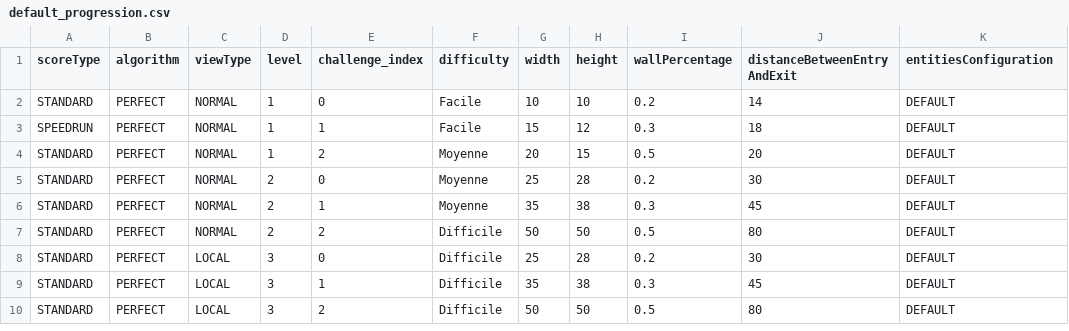
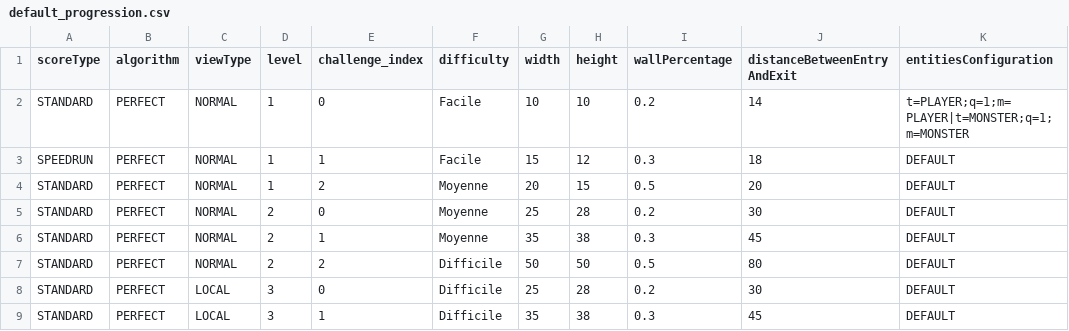
Before and after one commit to blavogiez/developpement-modulab-Semestre3, a CSV file: labyrinth/res/default_progression.csv, drawn as a sheet; only a part is shown; the shorter side is filled out with more unchanged rows.

Commit message:
fix Ajout Monster dans progMode

```diff
--- a/labyrinth/res/default_progression.csv
+++ b/labyrinth/res/default_progression.csv
@@ -1,3 +1,3 @@
 scoreType,algorithm,viewType,level,challenge_index,difficulty,width,height,wallPercentage,distanceBetweenEntryAndExit,entitiesConfiguration
-STANDARD,PERFECT,NORMAL,1,0,Facile,10,10,0.2,14,DEFAULT
+STANDARD,PERFECT,NORMAL,1,0,Facile,10,10,0.2,14,t=PLAYER;q=1;m=PLAYER|t=MONSTER;q=1;m=MONSTER
 SPEEDRUN,PERFECT,NORMAL,1,1,Facile,15,12,0.3,18,DEFAULT
```
Also changed, not shown: 4 other files.
